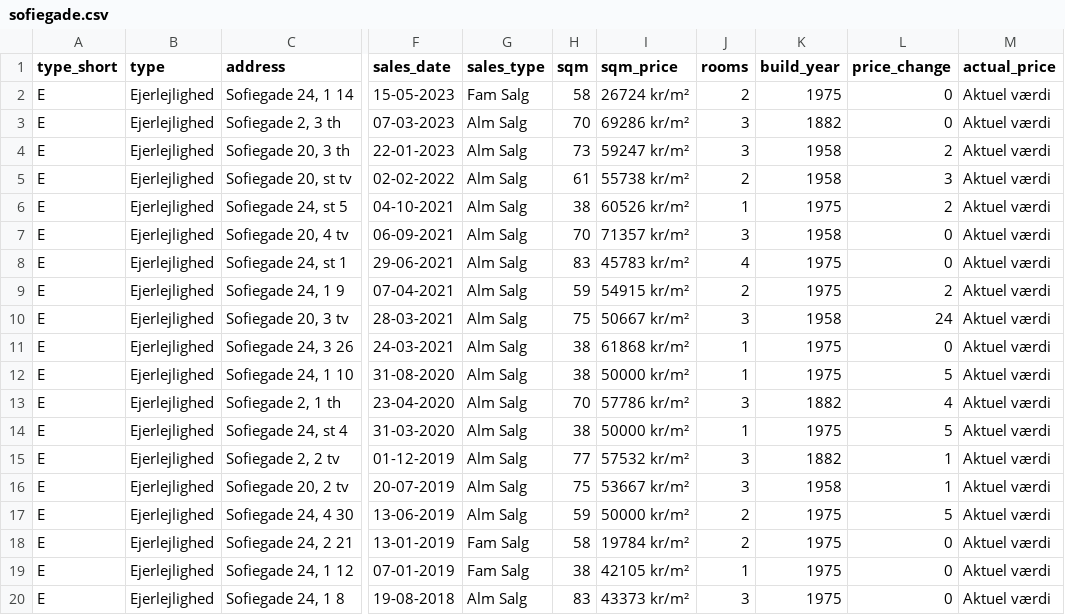
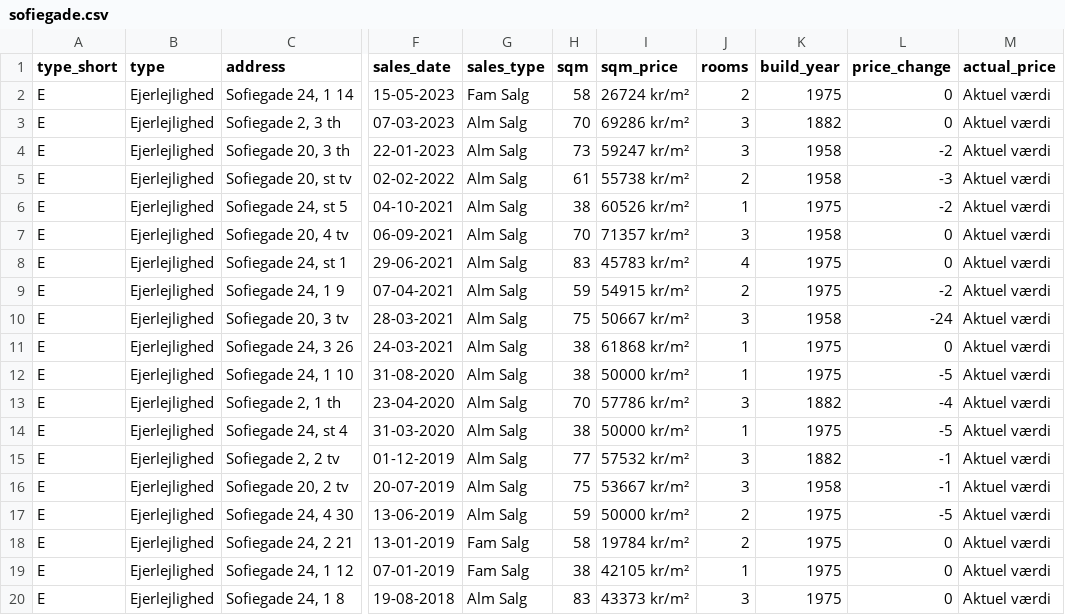
Before and after one commit to lucasalexsorensen/apartments, a CSV file: data/sofiegade.csv, drawn as a sheet; only a part is shown, gaps mark what is left out; the diff covers the shown part only; the diff names each change by its address in the sheet, - before the commit and + after, or states it on an @@ line.

```diff
--- a/data/sofiegade.csv
+++ b/data/sofiegade.csv
-L4 (price_change): 2
+L4 (price_change): -2
-L5 (price_change): 3
+L5 (price_change): -3
-L6 (price_change): 2
+L6 (price_change): -2
-L9 (price_change): 2
+L9 (price_change): -2
-L10 (price_change): 24
+L10 (price_change): -24
-L12 (price_change): 5
+L12 (price_change): -5
-L13 (price_change): 4
+L13 (price_change): -4
-L14 (price_change): 5
+L14 (price_change): -5
-L15:L16 (price_change): 1
+L15:L16 (price_change): -1
-L17 (price_change): 5
+L17 (price_change): -5
```
Also changed, not shown: 10 edited cells elsewhere in this file, data/prinsessegade.csv, 1 other file.
